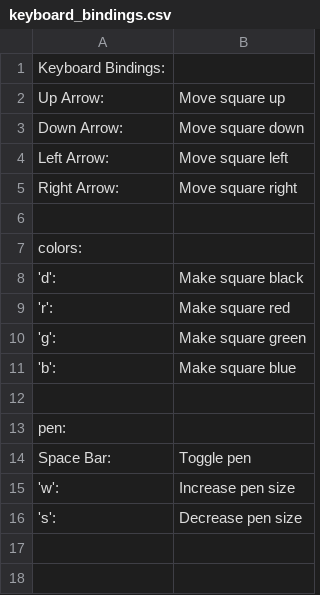
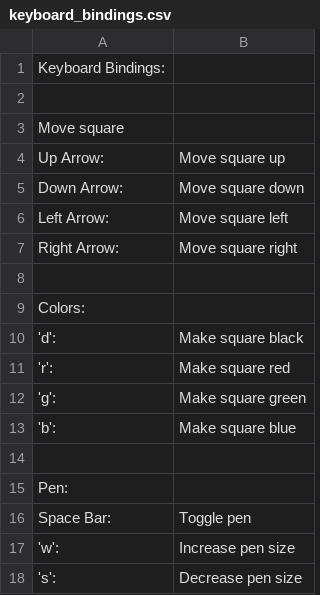
Before and after one commit to samg11/drawing-game, a CSV file: keyboard_bindings.csv, drawn as a sheet.

Commit message:
Update keyboard_bindings.csv

```diff
--- a/keyboard_bindings.csv
+++ b/keyboard_bindings.csv
@@ -1,2 +1,4 @@
 Keyboard Bindings:,
+,
+Move square,
 Up Arrow:,Move square up
@@ -6,3 +8,3 @@ Right Arrow:,Move square right
 ,
-colors:,
+Colors:,
 'd':,Make square black
@@ -12,3 +14,3 @@ colors:,
 ,
-pen:,
+Pen:,
 Space Bar:,Toggle pen
```
